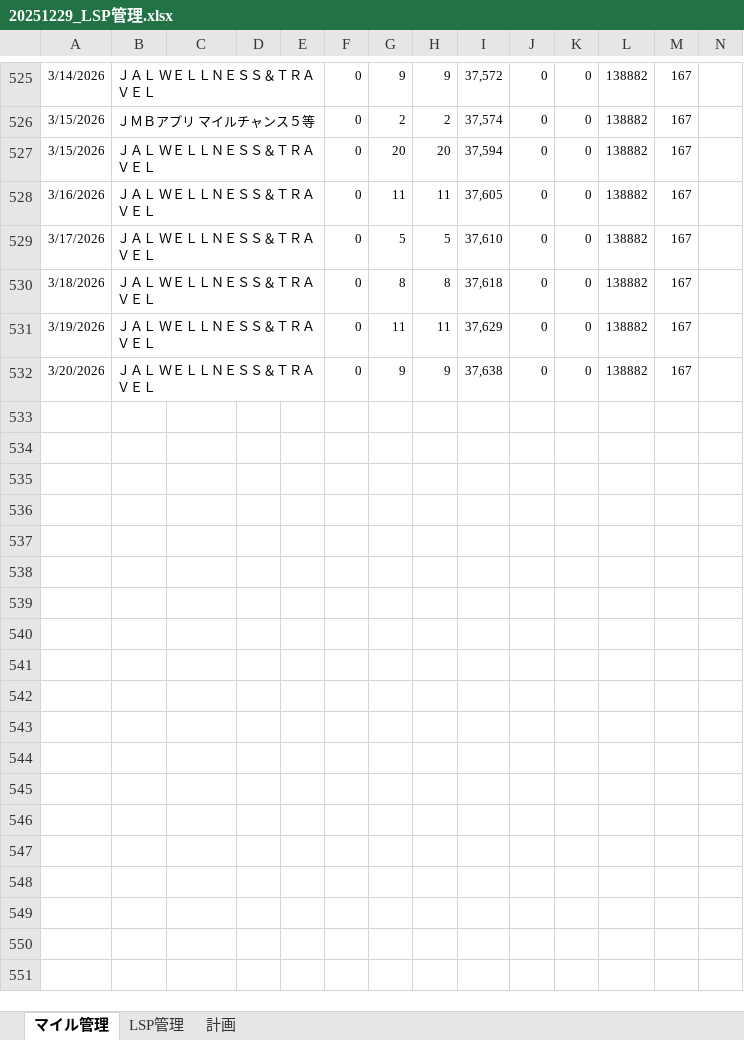
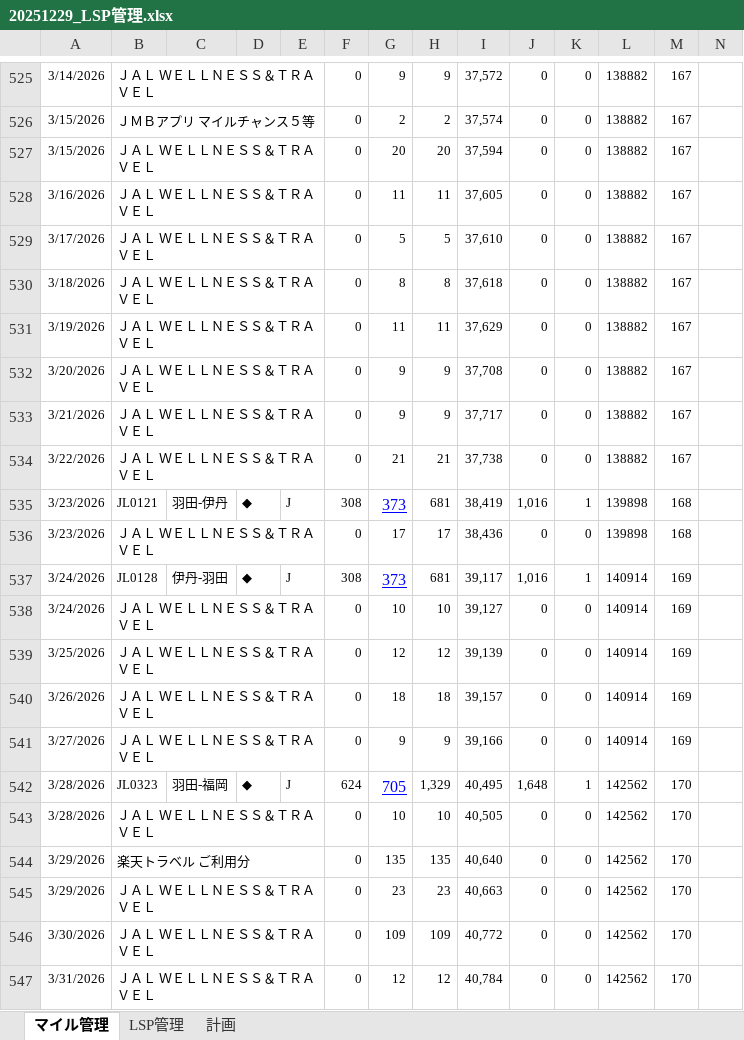
Before and after one commit to mineo1178/jal-status-viewer, an Excel workbook: data/20251229_LSP管理.xlsx, sheet マイル管理, drawn as a sheet; only a part is shown, gaps mark what is left out; values as stored, in another font and other column widths than the file's, no borders; charts and pictures not drawn; rows hold the shown columns only; the diff covers the shown part only; the diff names each change by its address in the sheet, - before the commit and + after, or states it on an @@ line.

```diff
--- a/data/20251229_LSP管理.xlsx (sheet マイル管理)
+++ b/data/20251229_LSP管理.xlsx (sheet マイル管理)
-I532: 37,638
+I532: 37,708
+row 533: 3/21/2026 | ＪＡＬ ＷＥＬＬＮＥＳＳ＆ＴＲＡＶＥＬ |  |  |  | 0 | 9 | 9 | 37,717 | 0 | 0 | 138882 | 167
+row 534: 3/22/2026 | ＪＡＬ ＷＥＬＬＮＥＳＳ＆ＴＲＡＶＥＬ |  |  |  | 0 | 21 | 21 | 37,738 | 0 | 0 | 138882 | 167
+row 535: 3/23/2026 | JL0121 | 羽田-伊丹 | ◆ | J | 308 | 373 | 681 | 38,419 | 1,016 | 1 | 139898 | 168
+row 536: 3/23/2026 | ＪＡＬ ＷＥＬＬＮＥＳＳ＆ＴＲＡＶＥＬ |  |  |  | 0 | 17 | 17 | 38,436 | 0 | 0 | 139898 | 168
+row 537: 3/24/2026 | JL0128 | 伊丹-羽田 | ◆ | J | 308 | 373 | 681 | 39,117 | 1,016 | 1 | 140914 | 169
+row 538: 3/24/2026 | ＪＡＬ ＷＥＬＬＮＥＳＳ＆ＴＲＡＶＥＬ |  |  |  | 0 | 10 | 10 | 39,127 | 0 | 0 | 140914 | 169
+row 539: 3/25/2026 | ＪＡＬ ＷＥＬＬＮＥＳＳ＆ＴＲＡＶＥＬ |  |  |  | 0 | 12 | 12 | 39,139 | 0 | 0 | 140914 | 169
+row 540: 3/26/2026 | ＪＡＬ ＷＥＬＬＮＥＳＳ＆ＴＲＡＶＥＬ |  |  |  | 0 | 18 | 18 | 39,157 | 0 | 0 | 140914 | 169
+row 541: 3/27/2026 | ＪＡＬ ＷＥＬＬＮＥＳＳ＆ＴＲＡＶＥＬ |  |  |  | 0 | 9 | 9 | 39,166 | 0 | 0 | 140914 | 169
+row 542: 3/28/2026 | JL0323 | 羽田-福岡 | ◆ | J | 624 | 705 | 1,329 | 40,495 | 1,648 | 1 | 142562 | 170
+row 543: 3/28/2026 | ＪＡＬ ＷＥＬＬＮＥＳＳ＆ＴＲＡＶＥＬ |  |  |  | 0 | 10 | 10 | 40,505 | 0 | 0 | 142562 | 170
+row 544: 3/29/2026 | 楽天トラベル ご利用分 |  |  |  | 0 | 135 | 135 | 40,640 | 0 | 0 | 142562 | 170
+row 545: 3/29/2026 | ＪＡＬ ＷＥＬＬＮＥＳＳ＆ＴＲＡＶＥＬ |  |  |  | 0 | 23 | 23 | 40,663 | 0 | 0 | 142562 | 170
+row 546: 3/30/2026 | ＪＡＬ ＷＥＬＬＮＥＳＳ＆ＴＲＡＶＥＬ |  |  |  | 0 | 109 | 109 | 40,772 | 0 | 0 | 142562 | 170
+row 547: 3/31/2026 | ＪＡＬ ＷＥＬＬＮＥＳＳ＆ＴＲＡＶＥＬ |  |  |  | 0 | 12 | 12 | 40,784 | 0 | 0 | 142562 | 170
```
Also changed, not shown: 3 edited cells elsewhere in this sheet, sheet 計画, sheet LSP管理, hidden cells, charts or pictures.
